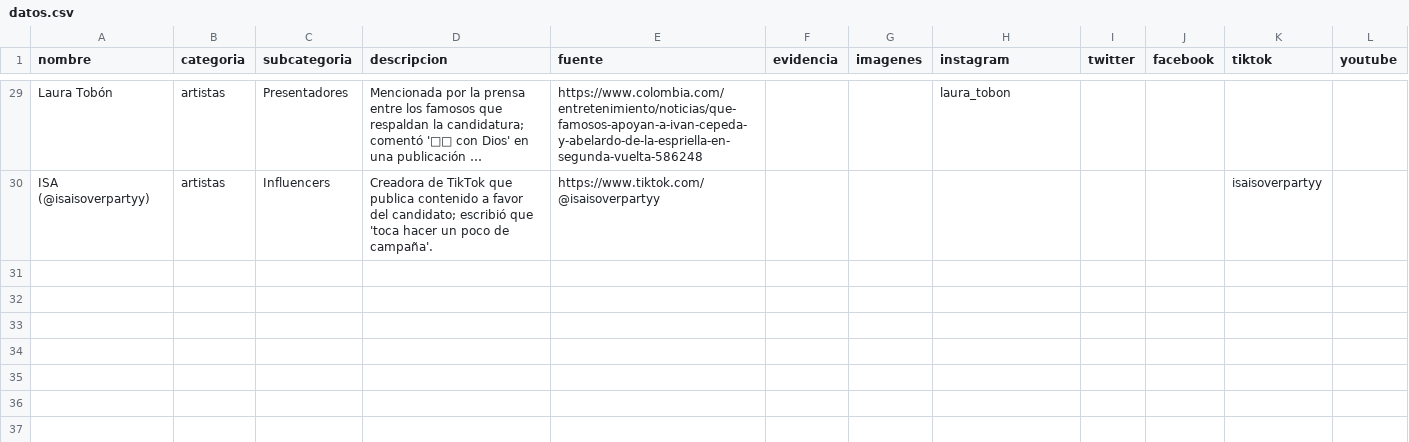
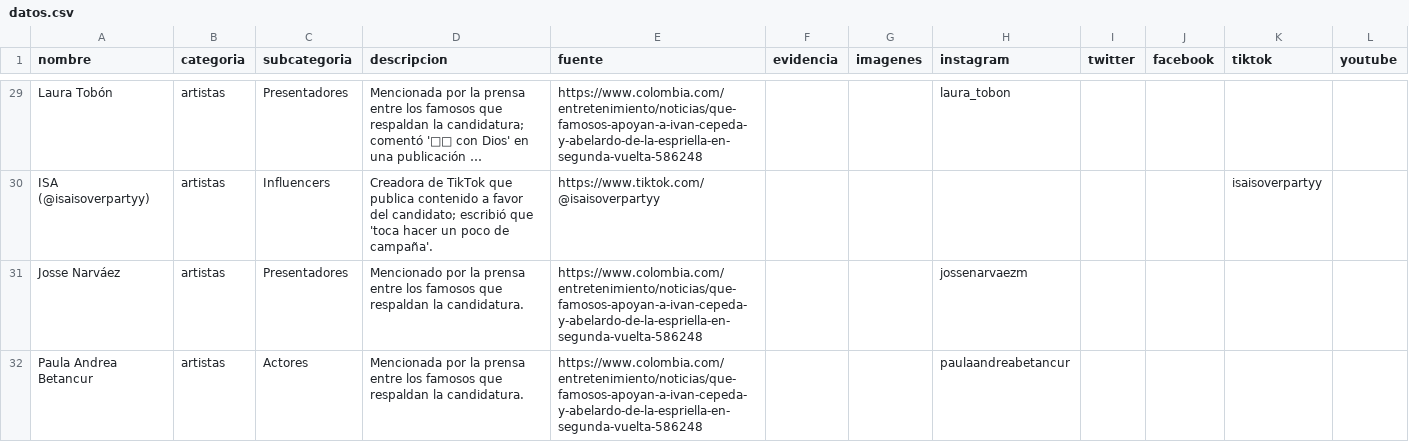
Before and after one commit to directorio-apoyos/directorio-apoyos.github.io, a CSV file: datos.csv, drawn as a sheet; only a part is shown, gaps mark what is left out; long unchanged cells end in …; the diff names each change by its address in the sheet, - before the commit and + after, or states it on an @@ line.

Commit message:
anadir Josse Narvaez y Paula Andrea Betancur; guia metricas sin terminal

```diff
--- a/datos.csv
+++ b/datos.csv
+row 31: Josse Narváez | artistas | Presentadores | Mencionado por la prensa entre los famosos que respaldan la candidatura. | https://www.colombia.com/entretenimiento/noticias/que-famosos-apoyan-a-ivan-cepeda-y-abelardo-de-la-espriella-en-segunda-vuelta-586248 |  |  | jossenarvaezm
+row 32: Paula Andrea Betancur | artistas | Actores | Mencionada por la prensa entre los famosos que respaldan la candidatura. | https://www.colombia.com/entretenimiento/noticias/que-famosos-apoyan-a-ivan-cepeda-y-abelardo-de-la-espriella-en-segunda-vuelta-586248 |  |  | paulaandreabetancur
```
Also changed, not shown: 1 other file.
